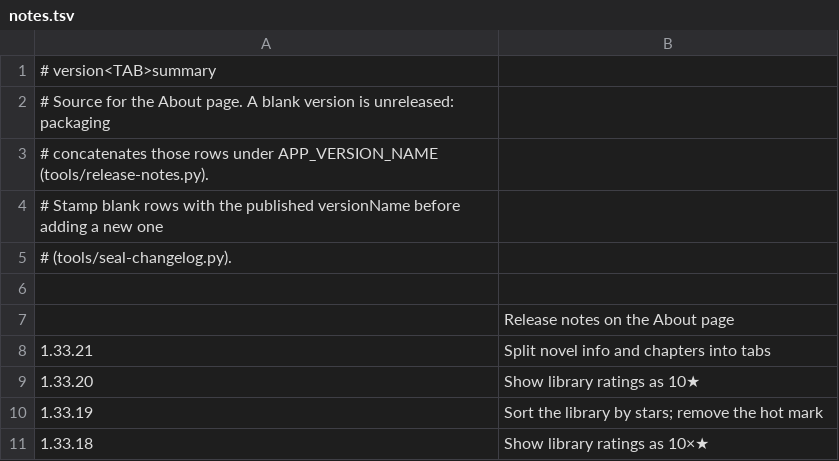
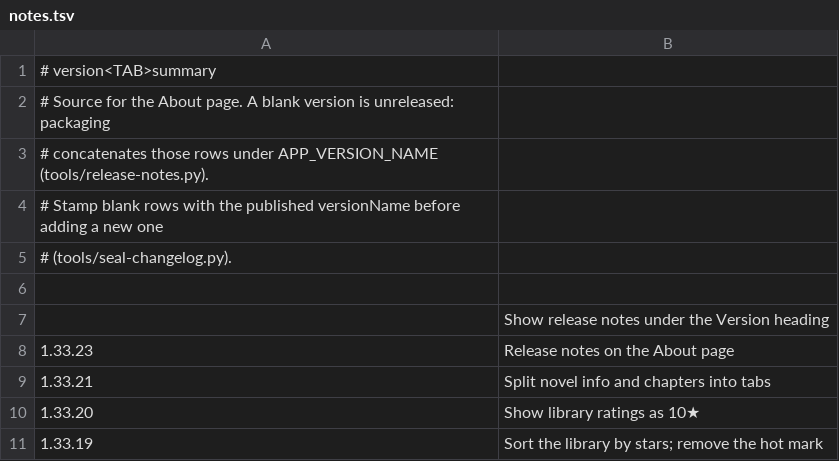
Before and after one commit to vtlinh/novels, a TSV file: android/changelog/notes.tsv, drawn as a sheet; only a part is shown; the shorter side is filled out with more unchanged rows.

```diff
--- a/android/changelog/notes.tsv
+++ b/android/changelog/notes.tsv
@@ -6,3 +6,4 @@
 
-	Release notes on the About page
+	Show release notes under the Version heading
+1.33.23	Release notes on the About page
 1.33.21	Split novel info and chapters into tabs
```
Also changed, not shown: 2 other files.
